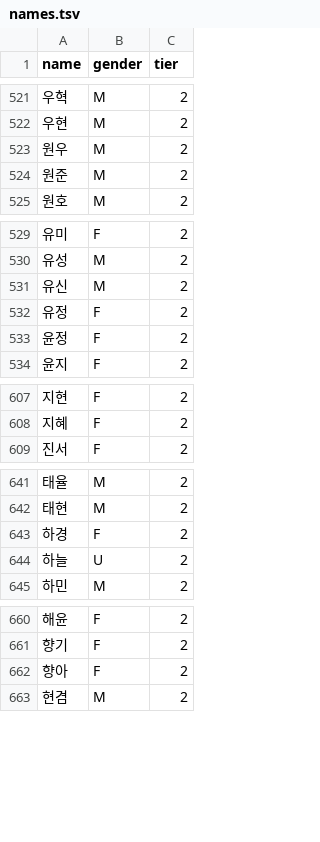
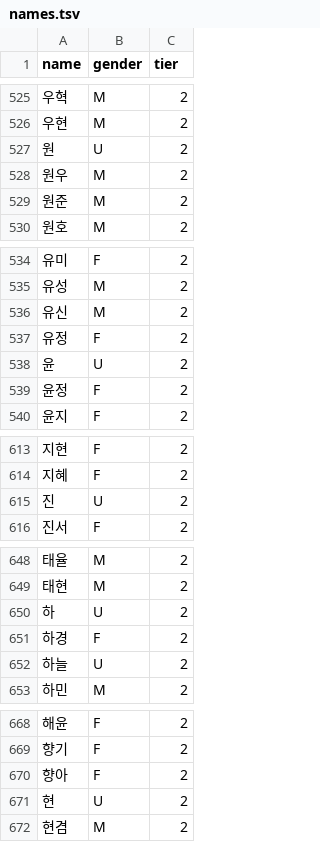
Before and after one commit to hwoh87/NamingHouse, a TSV file: engine/src/main/assets/names.tsv, drawn as a sheet; only a part is shown, gaps mark what is left out; the diff covers the shown part only; the diff names each change by its address in the sheet, - before the commit and + after, or states it on an @@ line.

```diff
--- a/engine/src/main/assets/names.tsv
+++ b/engine/src/main/assets/names.tsv
+row 527: 원 | U | 2
+row 538: 윤 | U | 2
+row 615: 진 | U | 2
+row 650: 하 | U | 2
+row 671: 현 | U | 2
```
Also changed, not shown: 38 added rows elsewhere in this file, 8 other files.
